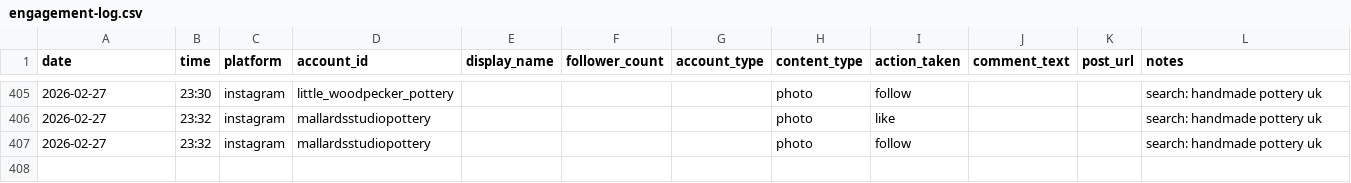
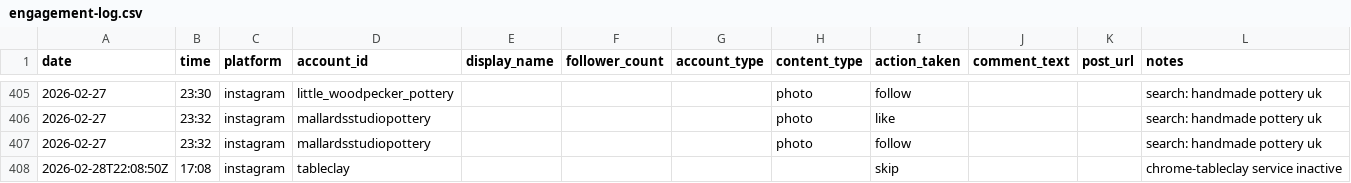
Before and after one commit to Dunc4nJ/agent-skills, a CSV file: skills/social-media-engagement/engagement-log.csv, drawn as a sheet; only a part is shown, gaps mark what is left out.

```diff
--- a/skills/social-media-engagement/engagement-log.csv
+++ b/skills/social-media-engagement/engagement-log.csv
@@ -407 +407,2 @@ date,time,platform,account_id,display_name,follower_count,account_type,content_t
 2026-02-27,23:32,instagram,mallardsstudiopottery,,,,photo,follow,,,"search: handmade pottery uk"
+2026-02-28T22:08:50Z,17:08,instagram,tableclay,,,,,skip,,, chrome-tableclay service inactive
```
Also changed, not shown: 14 other files.
